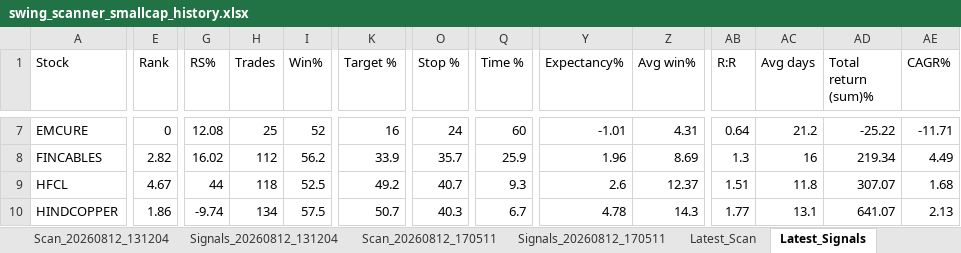
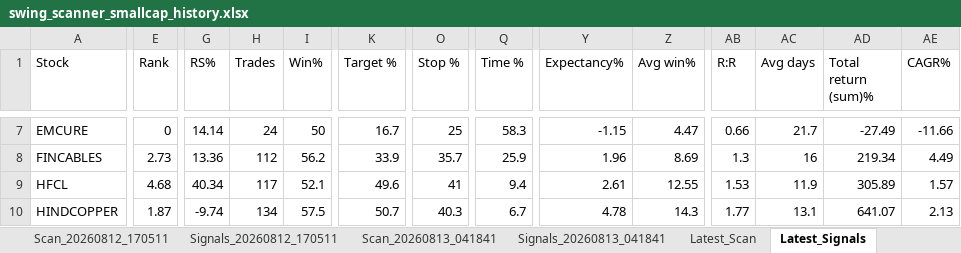
Before and after one commit to PavanSaiNekkala/Swing_Scanner_Latest, an Excel workbook: downloads/history/swing_scanner_smallcap_history.xlsx, sheet Latest_Signals, drawn as a sheet; only a part is shown, gaps mark what is left out; values as stored, in another font and other column widths than the file's, no borders; the diff covers the shown part only; the diff names each change by its address in the sheet, - before the commit and + after, or states it on an @@ line.

```diff
--- a/downloads/history/swing_scanner_smallcap_history.xlsx (sheet Latest_Signals)
+++ b/downloads/history/swing_scanner_smallcap_history.xlsx (sheet Latest_Signals)
-G7 (RS%): 12.08
+G7 (RS%): 14.14
-H7 (Trades): 25
+H7 (Trades): 24
-I7 (Win%): 52
+I7 (Win%): 50
-K7 (Target %): 16
+K7 (Target %): 16.7
-O7 (Stop %): 24
+O7 (Stop %): 25
-Q7 (Time %): 60
+Q7 (Time %): 58.3
-Y7 (Expectancy%): -1.01
+Y7 (Expectancy%): -1.15
-Z7 (Avg win%): 4.31
+Z7 (Avg win%): 4.47
-AB7 (R:R): 0.64
+AB7 (R:R): 0.66
-AC7 (Avg days): 21.2
+AC7 (Avg days): 21.7
-AD7 (Total return (sum)%): -25.22
+AD7 (Total return (sum)%): -27.49
-AE7 (CAGR%): -11.71
+AE7 (CAGR%): -11.66
-E8 (Rank): 2.82
+E8 (Rank): 2.73
-G8 (RS%): 16.02
+G8 (RS%): 13.36
-E9 (Rank): 4.67
+E9 (Rank): 4.68
-G9 (RS%): 44
+G9 (RS%): 40.34
-H9 (Trades): 118
+H9 (Trades): 117
-I9 (Win%): 52.5
+I9 (Win%): 52.1
-K9 (Target %): 49.2
+K9 (Target %): 49.6
-O9 (Stop %): 40.7
+O9 (Stop %): 41
-Q9 (Time %): 9.3
+Q9 (Time %): 9.4
-Y9 (Expectancy%): 2.6
+Y9 (Expectancy%): 2.61
-Z9 (Avg win%): 12.37
+Z9 (Avg win%): 12.55
-AB9 (R:R): 1.51
+AB9 (R:R): 1.53
-AC9 (Avg days): 11.8
+AC9 (Avg days): 11.9
-AD9 (Total return (sum)%): 307.07
+AD9 (Total return (sum)%): 305.89
-AE9 (CAGR%): 1.68
+AE9 (CAGR%): 1.57
-E10 (Rank): 1.86
+E10 (Rank): 1.87
```
Also changed, not shown: 3 added rows, 4 removed rows and 109 edited cells elsewhere in this sheet, sheet Latest_Scan, other sheet tabs.
